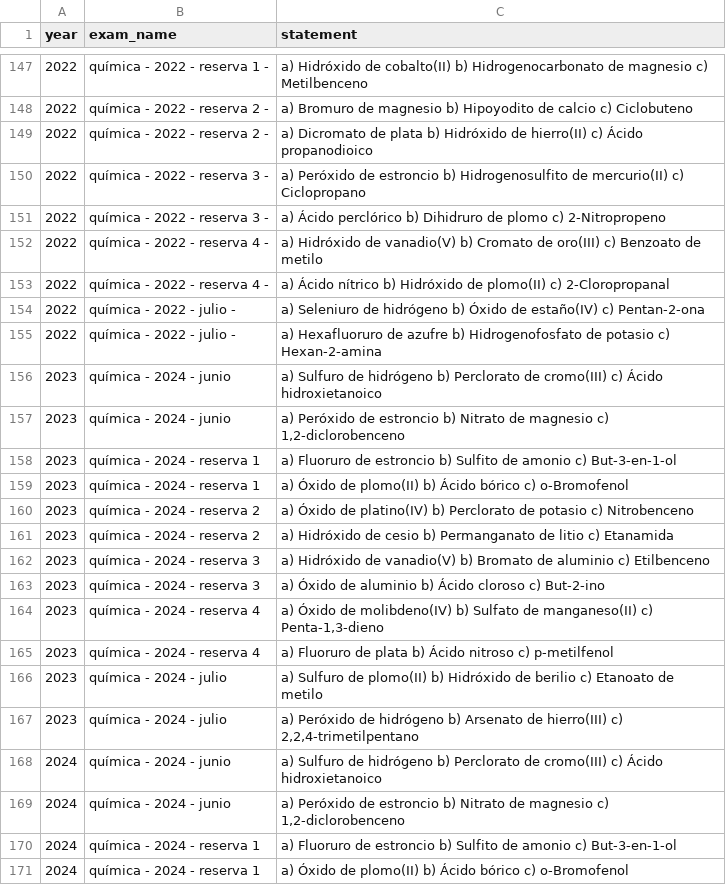
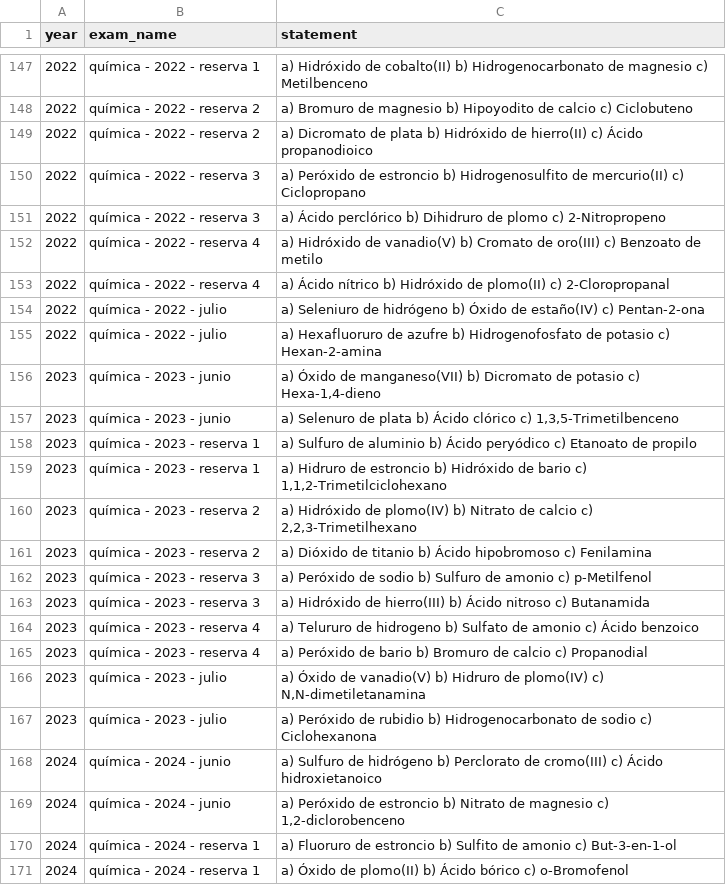
Before and after one commit to chusk2/selector_examenes, a CSV file: notebooks/assign_exam_names/csv/form_emestrada.csv (was notebooks/assign_exam_names/form_emestrada.csv), drawn as a sheet; only a part is shown, gaps mark what is left out; the diff covers the shown part only.

```diff
--- a/notebooks/assign_exam_names/form_emestrada.csv
+++ b/notebooks/assign_exam_names/csv/form_emestrada.csv
@@ -147,22 +147,22 @@ year,exam_name,statement
-2022,química - 2022 - reserva 1 - ,a) Hidróxido de cobalto(II) b) Hidrogenocarbonato de magnesio c) Metilbenceno
-2022,química - 2022 - reserva 2 - ,a) Bromuro de magnesio b) Hipoyodito de calcio c) Ciclobuteno
-2022,química - 2022 - reserva 2 - ,a) Dicromato de plata b) Hidróxido de hierro(II) c) Ácido propanodioico
-2022,química - 2022 - reserva 3 - ,a) Peróxido de estroncio b) Hidrogenosulfito de mercurio(II) c) Ciclopropano
-2022,química - 2022 - reserva 3 - ,a) Ácido perclórico b) Dihidruro de plomo c) 2-Nitropropeno
-2022,química - 2022 - reserva 4 - ,a) Hidróxido de vanadio(V) b) Cromato de oro(III) c) Benzoato de metilo
-2022,química - 2022 - reserva 4 - ,a) Ácido nítrico b) Hidróxido de plomo(II) c) 2-Cloropropanal
-2022,química - 2022 - julio - ,a) Seleniuro de hidrógeno b) Óxido de estaño(IV) c) Pentan-2-ona
-2022,química - 2022 - julio - ,a) Hexafluoruro de azufre b) Hidrogenofosfato de potasio c) Hexan-2-amina
-2023,química - 2024 - junio,a) Sulfuro de hidrógeno b) Perclorato de cromo(III) c) Ácido hidroxietanoico
-2023,química - 2024 - junio,"a) Peróxido de estroncio b) Nitrato de magnesio c) 1,2-diclorobenceno"
-2023,química - 2024 - reserva 1,a) Fluoruro de estroncio b) Sulfito de amonio c) But-3-en-1-ol
-2023,química - 2024 - reserva 1,a) Óxido de plomo(II) b) Ácido bórico c) o-Bromofenol
-2023,química - 2024 - reserva 2,a) Óxido de platino(IV) b) Perclorato de potasio c) Nitrobenceno
-2023,química - 2024 - reserva 2,a) Hidróxido de cesio b) Permanganato de litio c) Etanamida
-2023,química - 2024 - reserva 3,a) Hidróxido de vanadio(V) b) Bromato de aluminio c) Etilbenceno
-2023,química - 2024 - reserva 3,a) Óxido de aluminio b) Ácido cloroso c) But-2-ino
-2023,química - 2024 - reserva 4,"a) Óxido de molibdeno(IV) b) Sulfato de manganeso(II) c) Penta-1,3-dieno"
-2023,química - 2024 - reserva 4,a) Fluoruro de plata b) Ácido nitroso c) p-metilfenol
-2023,química - 2024 - julio,a) Sulfuro de plomo(II) b) Hidróxido de berilio c) Etanoato de metilo
-2023,química - 2024 - julio,"a) Peróxido de hidrógeno b) Arsenato de hierro(III) c) 2,2,4-trimetilpentano"
+2022,química - 2022 - reserva 1,a) Hidróxido de cobalto(II) b) Hidrogenocarbonato de magnesio c) Metilbenceno
+2022,química - 2022 - reserva 2,a) Bromuro de magnesio b) Hipoyodito de calcio c) Ciclobuteno
+2022,química - 2022 - reserva 2,a) Dicromato de plata b) Hidróxido de hierro(II) c) Ácido propanodioico
+2022,química - 2022 - reserva 3,a) Peróxido de estroncio b) Hidrogenosulfito de mercurio(II) c) Ciclopropano
+2022,química - 2022 - reserva 3,a) Ácido perclórico b) Dihidruro de plomo c) 2-Nitropropeno
+2022,química - 2022 - reserva 4,a) Hidróxido de vanadio(V) b) Cromato de oro(III) c) Benzoato de metilo
+2022,química - 2022 - reserva 4,a) Ácido nítrico b) Hidróxido de plomo(II) c) 2-Cloropropanal
+2022,química - 2022 - julio,a) Seleniuro de hidrógeno b) Óxido de estaño(IV) c) Pentan-2-ona
+2022,química - 2022 - julio,a) Hexafluoruro de azufre b) Hidrogenofosfato de potasio c) Hexan-2-amina
+2023,química - 2023 - junio,"a) Óxido de manganeso(VII) b) Dicromato de potasio c) Hexa-1,4-dieno"
+2023,química - 2023 - junio,"a) Selenuro de plata b) Ácido clórico c) 1,3,5-Trimetilbenceno"
+2023,química - 2023 - reserva 1,a) Sulfuro de aluminio b) Ácido peryódico c) Etanoato de propilo
+2023,química - 2023 - reserva 1,"a) Hidruro de estroncio b) Hidróxido de bario c) 1,1,2-Trimetilciclohexano"
+2023,química - 2023 - reserva 2,"a) Hidróxido de plomo(IV) b) Nitrato de calcio c) 2,2,3-Trimetilhexano"
+2023,química - 2023 - reserva 2,a) Dióxido de titanio b) Ácido hipobromoso c) Fenilamina
+2023,química - 2023 - reserva 3,a) Peróxido de sodio b) Sulfuro de amonio c) p-Metilfenol
+2023,química - 2023 - reserva 3,a) Hidróxido de hierro(III) b) Ácido nitroso c) Butanamida
+2023,química - 2023 - reserva 4,a) Telururo de hidrogeno b) Sulfato de amonio c) Ácido benzoico
+2023,química - 2023 - reserva 4,a) Peróxido de bario b) Bromuro de calcio c) Propanodial
+2023,química - 2023 - julio,"a) Óxido de vanadio(V) b) Hidruro de plomo(IV) c) N,N-dimetiletanamina"
+2023,química - 2023 - julio,a) Peróxido de rubidio b) Hidrogenocarbonato de sodio c) Ciclohexanona
 2024,química - 2024 - junio,a) Sulfuro de hidrógeno b) Perclorato de cromo(III) c) Ácido hidroxietanoico
```
Also changed, not shown: 27 edited cells elsewhere in this file, notebooks/assign_exam_names/form_classified.csv, 10 other files.
